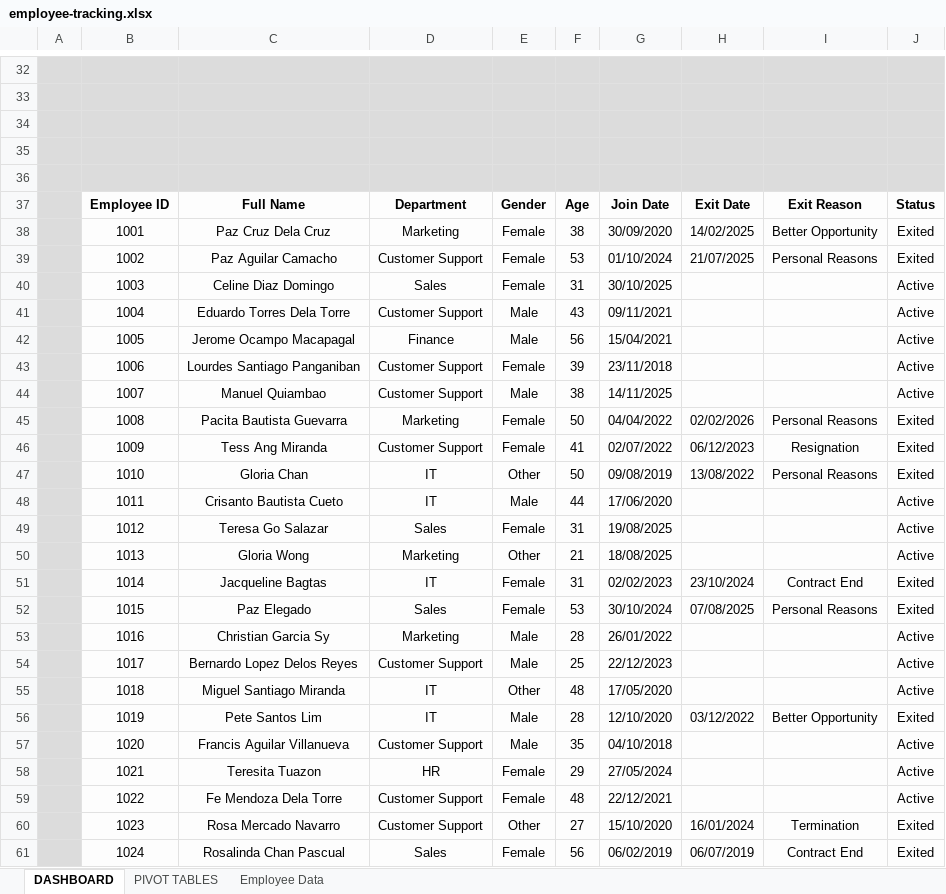
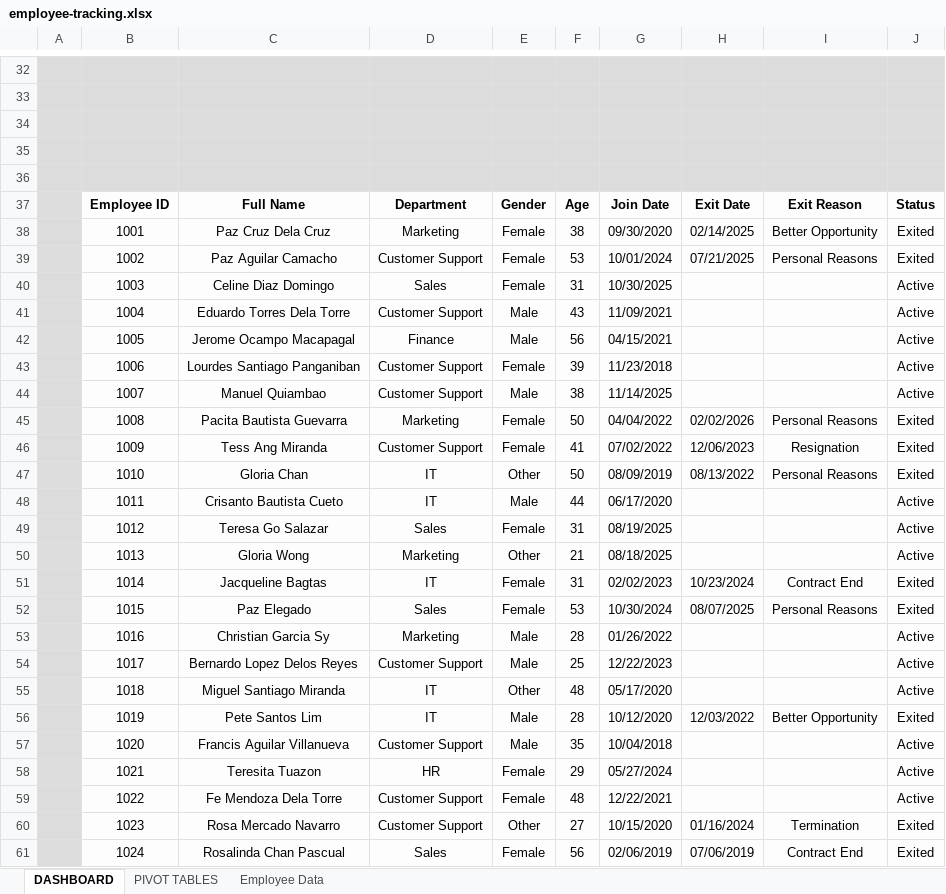
Before and after one commit to jmateovill/employee-turnover-analysis, an Excel workbook: excel/employee-tracking.xlsx, sheet DASHBOARD, drawn as a sheet; only a part is shown, gaps mark what is left out; values as stored, in another font and other column widths than the file's, no borders; charts and pictures not drawn; the diff covers the shown part only; the diff names each change by its address in the sheet, - before the commit and + after, or states it on an @@ line.

```diff
--- a/excel/employee-tracking.xlsx (sheet DASHBOARD)
+++ b/excel/employee-tracking.xlsx (sheet DASHBOARD)
-G38: 30/09/2020
+G38: 09/30/2020
-H38: 14/02/2025
+H38: 02/14/2025
-G39: 01/10/2024
+G39: 10/01/2024
-H39: 21/07/2025
+H39: 07/21/2025
-G40: 30/10/2025
+G40: 10/30/2025
-G41: 09/11/2021
+G41: 11/09/2021
-G42: 15/04/2021
+G42: 04/15/2021
-G43: 23/11/2018
+G43: 11/23/2018
-G44: 14/11/2025
+G44: 11/14/2025
-G46: 02/07/2022
+G46: 07/02/2022
-H46: 06/12/2023
+H46: 12/06/2023
-G47: 09/08/2019
+G47: 08/09/2019
-H47: 13/08/2022
+H47: 08/13/2022
-G48: 17/06/2020
+G48: 06/17/2020
-G49: 19/08/2025
+G49: 08/19/2025
-G50: 18/08/2025
+G50: 08/18/2025
-H51: 23/10/2024
+H51: 10/23/2024
-G52: 30/10/2024
+G52: 10/30/2024
-H52: 07/08/2025
+H52: 08/07/2025
-G53: 26/01/2022
+G53: 01/26/2022
-G54: 22/12/2023
+G54: 12/22/2023
-G55: 17/05/2020
+G55: 05/17/2020
-G56: 12/10/2020
+G56: 10/12/2020
-H56: 03/12/2022
+H56: 12/03/2022
-G57: 04/10/2018
+G57: 10/04/2018
-G58: 27/05/2024
+G58: 05/27/2024
-G59: 22/12/2021
+G59: 12/22/2021
-G60: 15/10/2020
+G60: 10/15/2020
-H60: 16/01/2024
+H60: 01/16/2024
-G61: 06/02/2019
+G61: 02/06/2019
-H61: 06/07/2019
+H61: 07/06/2019
```
Also changed, not shown: 1507 edited cells elsewhere in this sheet, sheet Employee Data, formulas that keep their value.
